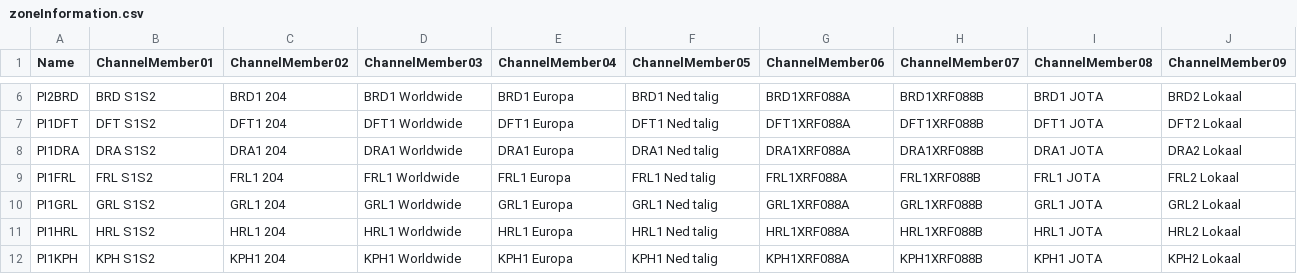
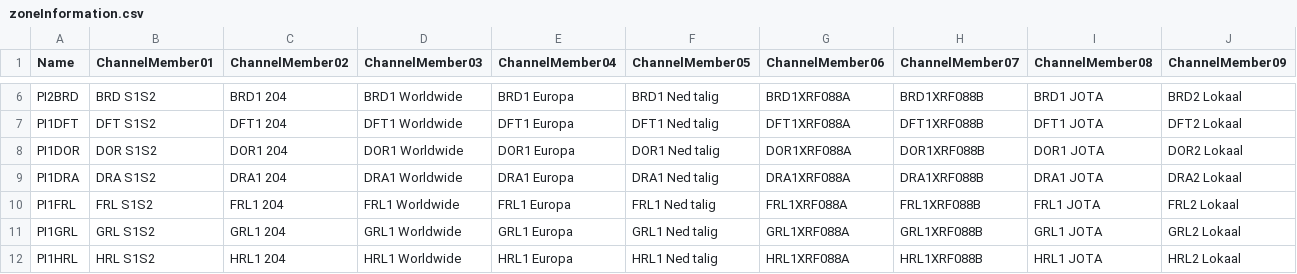
Before and after one commit to PA7FRN/md390_pa7frn, a CSV file: zoneInformation.csv, drawn as a sheet; only a part is shown, gaps mark what is left out; the shorter side is filled out with more unchanged rows; rows hold the shown columns only; the diff names each change by its address in the sheet, - before the commit and + after, or states it on an @@ line.

```diff
--- a/zoneInformation.csv
+++ b/zoneInformation.csv
+row 8: PI1DOR | DOR S1S2 | DOR1 204 | DOR1 Worldwide | DOR1 Europa | DOR1 Ned talig | DOR1XRF088A | DOR1XRF088B | DOR1 JOTA | DOR2 Lokaal
```
Also changed, not shown: channels.csv, scanList.csv.
